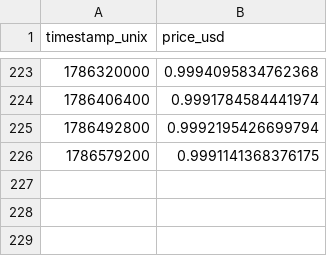
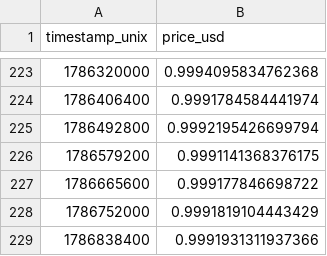
Before and after one commit to 0xAnonsal/aml-thesis, a CSV file: data/prices/usdt.csv, drawn as a sheet; only a part is shown, gaps mark what is left out.

```diff
--- a/data/prices/usdt.csv
+++ b/data/prices/usdt.csv
@@ -226 +226,4 @@ timestamp_unix,price_usd
 1786579200,0.9991141368376175
+1786665600,0.999177846698722
+1786752000,0.9991819104443429
+1786838400,0.9991931311937366
```
Also changed, not shown: data/prices/eth.csv, data/prices/trx.csv, 10 other files.
